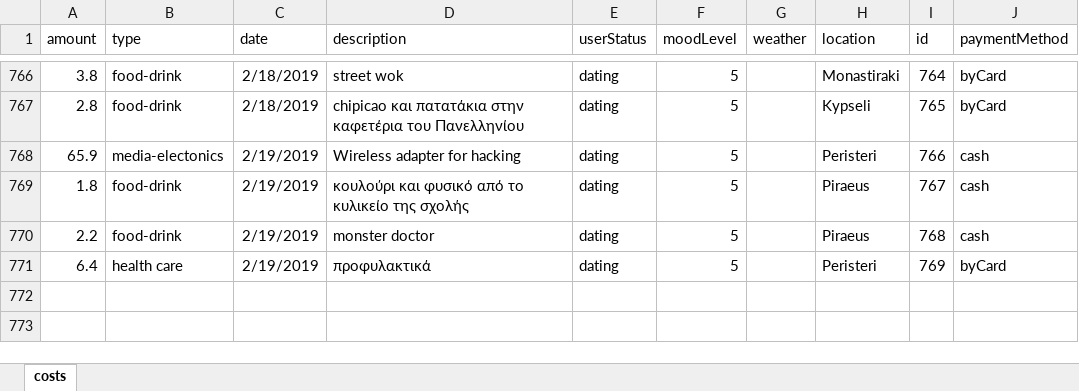
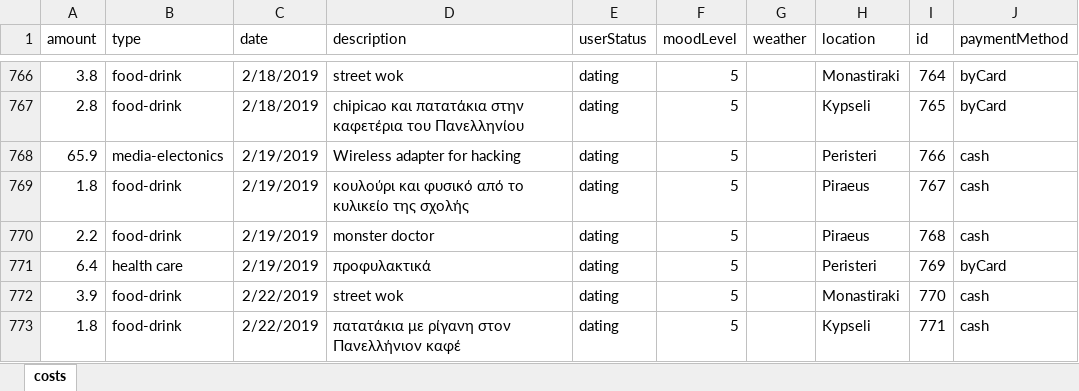
Before and after one commit to Stamanos/Financial-Organization, an Excel workbook: DataBase/costs.xlsx, sheet costs, drawn as a sheet; only a part is shown, gaps mark what is left out; values as stored, in another font and other column widths than the file's, no borders; table styles not drawn; the diff names each change by its address in the sheet, - before the commit and + after, or states it on an @@ line.

Commit message:
Lamprini

```diff
--- a/DataBase/costs.xlsx (sheet costs)
+++ b/DataBase/costs.xlsx (sheet costs)
+row 772: 3.9 | food-drink | 2/22/2019 | street wok | dating | 5 |  | Monastiraki | 770 | cash
+row 773: 1.8 | food-drink | 2/22/2019 | πατατάκια με ρίγανη στον Πανελλήνιον καφέ | dating | 5 |  | Kypseli | 771 | cash
```
